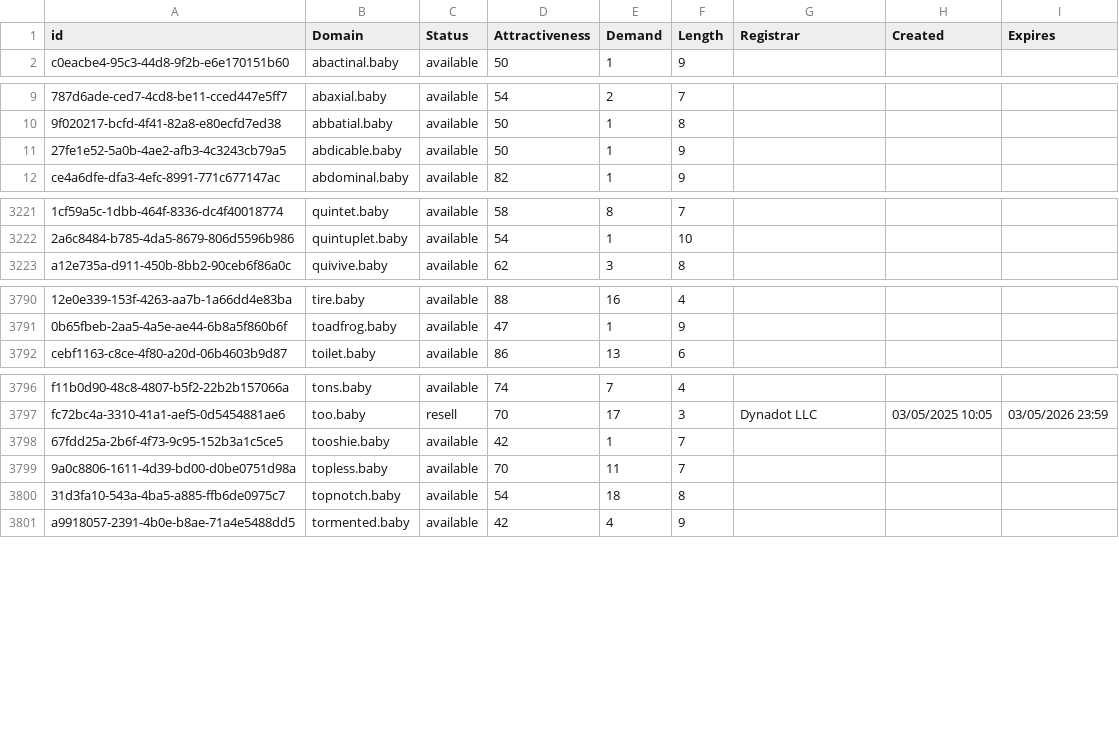
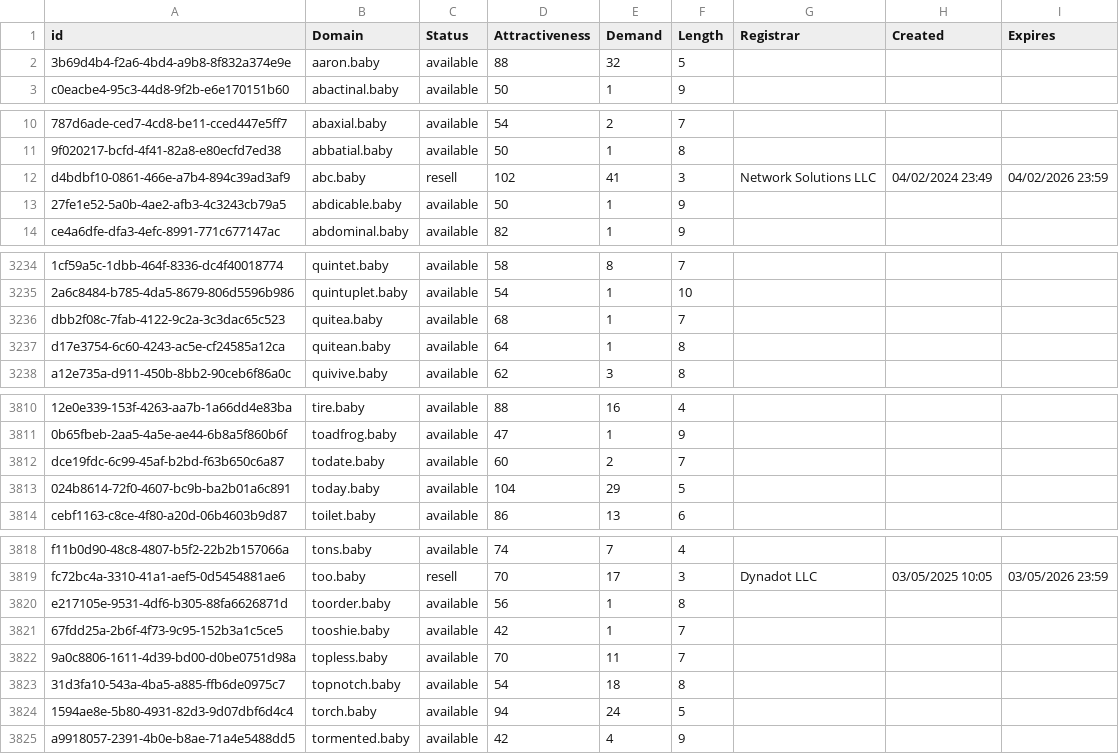
Before and after one commit to UniqueDomains/baby-oneword-domains, a CSV file: baby.csv, drawn as a sheet; only a part is shown, gaps mark what is left out; the diff covers the shown part only; the diff names each change by its address in the sheet, - before the commit and + after, or states it on an @@ line.

Commit message:
Domains update

```diff
--- a/baby.csv
+++ b/baby.csv
+row 2: 3b69d4b4-f2a6-4bd4-a9b8-8f832a374e9e | aaron.baby | available | 88 | 32 | 5
+row 12: d4bdbf10-0861-466e-a7b4-894c39ad3af9 | abc.baby | resell | 102 | 41 | 3 | Network Solutions LLC | 04/02/2024 23:49 | 04/02/2026 23:59
+row 3236: dbb2f08c-7fab-4122-9c2a-3c3dac65c523 | quitea.baby | available | 68 | 1 | 7
+row 3237: d17e3754-6c60-4243-ac5e-cf24585a12ca | quitean.baby | available | 64 | 1 | 8
+row 3812: dce19fdc-6c99-45af-b2bd-f63b650c6a87 | todate.baby | available | 60 | 2 | 7
+row 3813: 024b8614-72f0-4607-bc9b-ba2b01a6c891 | today.baby | available | 104 | 29 | 5
+row 3820: e217105e-9531-4df6-b305-88fa6626871d | toorder.baby | available | 56 | 1 | 8
+row 3824: 1594ae8e-5b80-4931-82d3-9d07dbf6d4c4 | torch.baby | available | 94 | 24 | 5
```
Also changed, not shown: 19 added rows and 3 edited cells elsewhere in this file, 2 other files.
